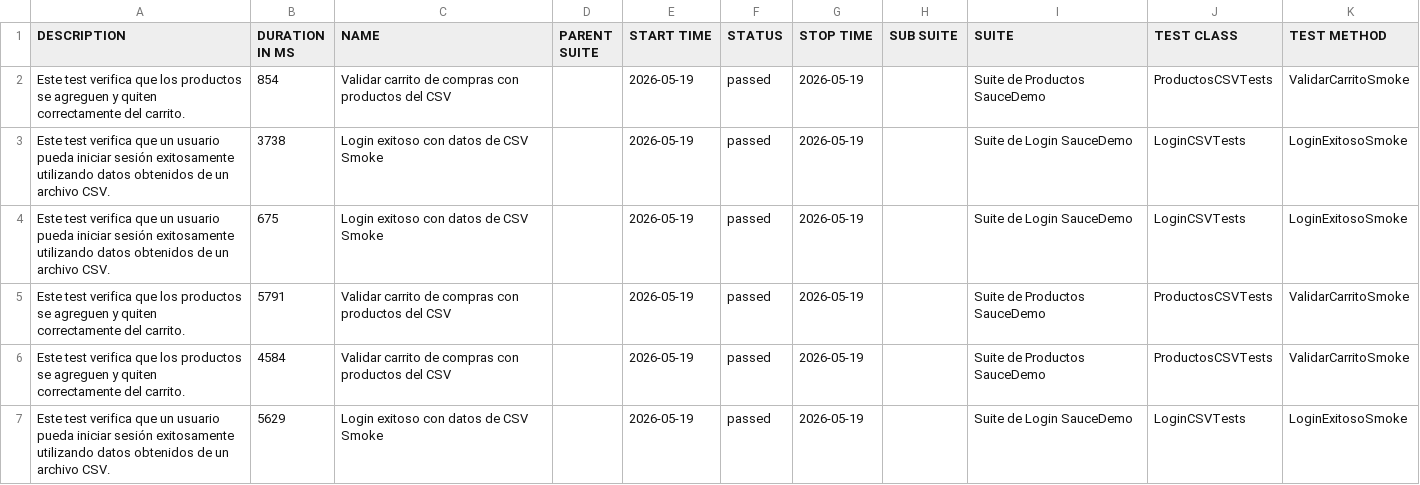
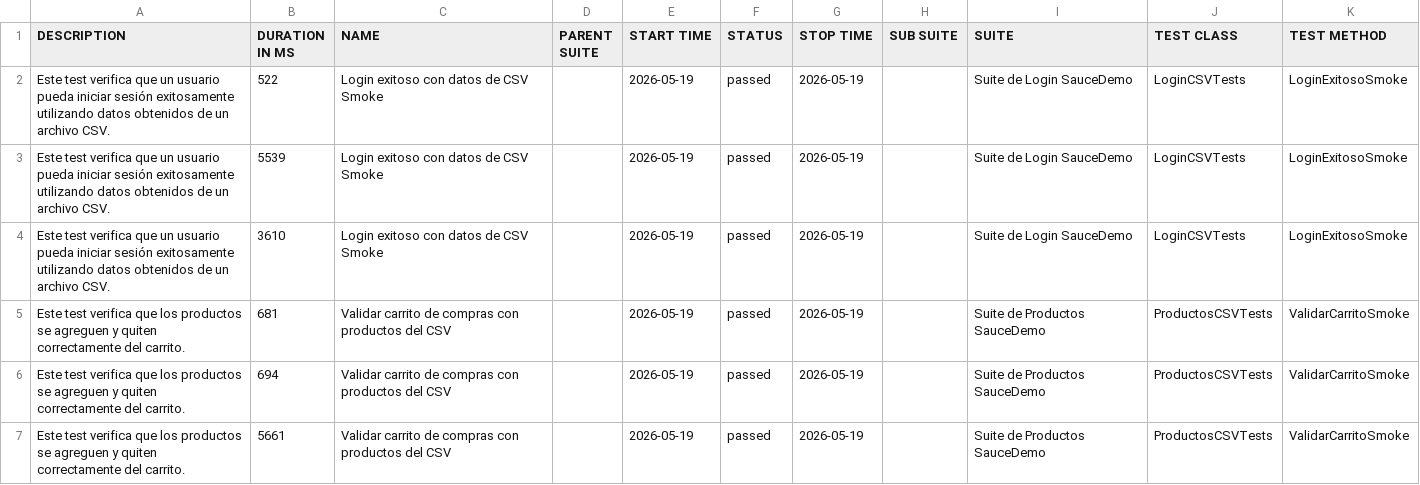
Before and after one commit to TestgroupJira/SauceDemoPlaywright, a CSV file: data/suites.csv, drawn as a sheet.

```diff
--- a/data/suites.csv
+++ b/data/suites.csv
@@ -1,7 +1,7 @@
 "DESCRIPTION","DURATION IN MS","NAME","PARENT SUITE","START TIME","STATUS","STOP TIME","SUB SUITE","SUITE","TEST CLASS","TEST METHOD"
-"Este test verifica que los productos se agreguen y quiten correctamente del carrito.","854","Validar carrito de compras con productos del CSV","","2026-05-19","passed","2026-05-19","","Suite de Productos SauceDemo","ProductosCSVTests","ValidarCarritoSmoke"
-"Este test verifica que un usuario pueda iniciar sesión exitosamente utilizando datos obtenidos de un archivo CSV.","3738","Login exitoso con datos de CSV Smoke","","2026-05-19","passed","2026-05-19","","Suite de Login SauceDemo","LoginCSVTests","LoginExitosoSmoke"
-"Este test verifica que un usuario pueda iniciar sesión exitosamente utilizando datos obtenidos de un archivo CSV.","675","Login exitoso con datos de CSV Smoke","","2026-05-19","passed","2026-05-19","","Suite de Login SauceDemo","LoginCSVTests","LoginExitosoSmoke"
-"Este test verifica que los productos se agreguen y quiten correctamente del carrito.","5791","Validar carrito de compras con productos del CSV","","2026-05-19","passed","2026-05-19","","Suite de Productos SauceDemo","ProductosCSVTests","ValidarCarritoSmoke"
-"Este test verifica que los productos se agreguen y quiten correctamente del carrito.","4584","Validar carrito de compras con productos del CSV","","2026-05-19","passed","2026-05-19","","Suite de Productos SauceDemo","ProductosCSVTests","ValidarCarritoSmoke"
-"Este test verifica que un usuario pueda iniciar sesión exitosamente utilizando datos obtenidos de un archivo CSV.","5629","Login exitoso con datos de CSV Smoke","","2026-05-19","passed","2026-05-19","","Suite de Login SauceDemo","LoginCSVTests","LoginExitosoSmoke"
+"Este test verifica que un usuario pueda iniciar sesión exitosamente utilizando datos obtenidos de un archivo CSV.","522","Login exitoso con datos de CSV Smoke","","2026-05-19","passed","2026-05-19","","Suite de Login SauceDemo","LoginCSVTests","LoginExitosoSmoke"
+"Este test verifica que un usuario pueda iniciar sesión exitosamente utilizando datos obtenidos de un archivo CSV.","5539","Login exitoso con datos de CSV Smoke","","2026-05-19","passed","2026-05-19","","Suite de Login SauceDemo","LoginCSVTests","LoginExitosoSmoke"
+"Este test verifica que un usuario pueda iniciar sesión exitosamente utilizando datos obtenidos de un archivo CSV.","3610","Login exitoso con datos de CSV Smoke","","2026-05-19","passed","2026-05-19","","Suite de Login SauceDemo","LoginCSVTests","LoginExitosoSmoke"
+"Este test verifica que los productos se agreguen y quiten correctamente del carrito.","681","Validar carrito de compras con productos del CSV","","2026-05-19","passed","2026-05-19","","Suite de Productos SauceDemo","ProductosCSVTests","ValidarCarritoSmoke"
+"Este test verifica que los productos se agreguen y quiten correctamente del carrito.","694","Validar carrito de compras con productos del CSV","","2026-05-19","passed","2026-05-19","","Suite de Productos SauceDemo","ProductosCSVTests","ValidarCarritoSmoke"
+"Este test verifica que los productos se agreguen y quiten correctamente del carrito.","5661","Validar carrito de compras con productos del CSV","","2026-05-19","passed","2026-05-19","","Suite de Productos SauceDemo","ProductosCSVTests","ValidarCarritoSmoke"
```
Also changed, not shown: 24 other files.
